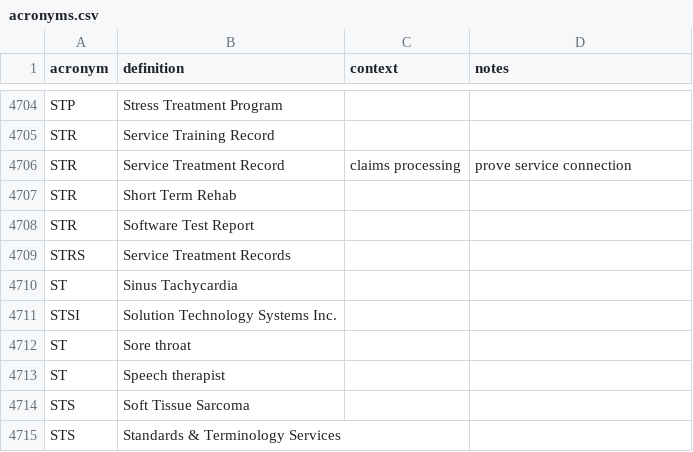
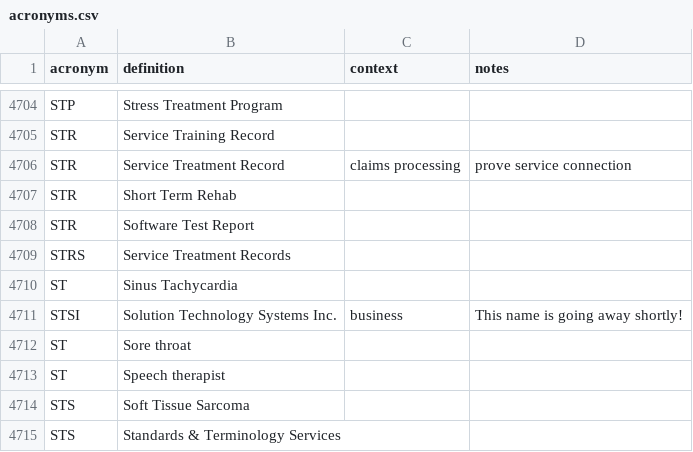
Before and after one commit to department-of-veterans-affairs/acronyms, a CSV file: acronyms.csv, drawn as a sheet; only a part is shown, gaps mark what is left out.

Commit message:
Update acronyms.csv

```diff
--- a/acronyms.csv
+++ b/acronyms.csv
@@ -4710,3 +4710,3 @@ STRS,Service Treatment Records,,
 ST,Sinus Tachycardia,,
-STSI,Solution Technology Systems Inc.,,
+STSI,Solution Technology Systems Inc.,business,This name is going away shortly!
 ST,Sore throat,,
```
